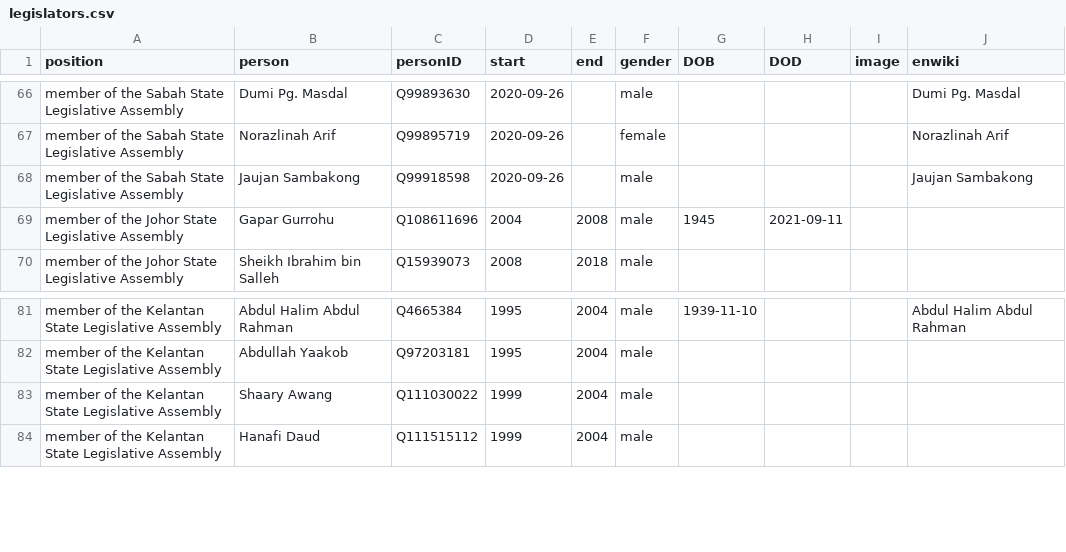
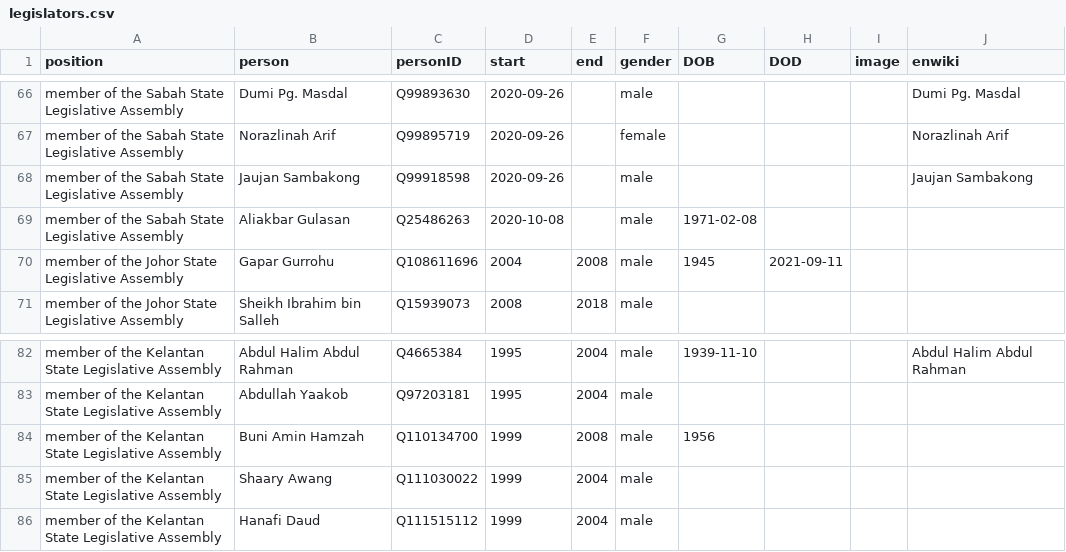
Before and after one commit to every-politician-scrapers/malaysia-ministers, a CSV file: html/legislators.csv, drawn as a sheet; only a part is shown, gaps mark what is left out.

Commit message:
PCB update

```diff
--- a/html/legislators.csv
+++ b/html/legislators.csv
@@ -68,2 +68,3 @@ member of the Sabah State Legislative Assembly,Norazlinah Arif,Q99895719,2020-09
 member of the Sabah State Legislative Assembly,Jaujan Sambakong,Q99918598,2020-09-26,,male,,,,Jaujan Sambakong
+member of the Sabah State Legislative Assembly,Aliakbar Gulasan,Q25486263,2020-10-08,,male,1971-02-08,,,
 member of the Johor State Legislative Assembly,Gapar Gurrohu,Q108611696,2004,2008,male,1945,2021-09-11,,
@@ -82,2 +83,3 @@ member of the Kelantan State Legislative Assembly,Abdul Halim Abdul Rahman,Q4665
 member of the Kelantan State Legislative Assembly,Abdullah Yaakob,Q97203181,1995,2004,male,,,,
+member of the Kelantan State Legislative Assembly,Buni Amin Hamzah,Q110134700,1999,2008,male,1956,,,
 member of the Kelantan State Legislative Assembly,Shaary Awang,Q111030022,1999,2004,male,,,,
```
